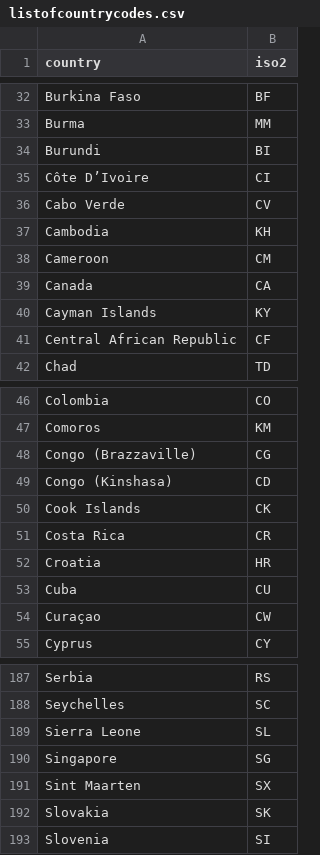
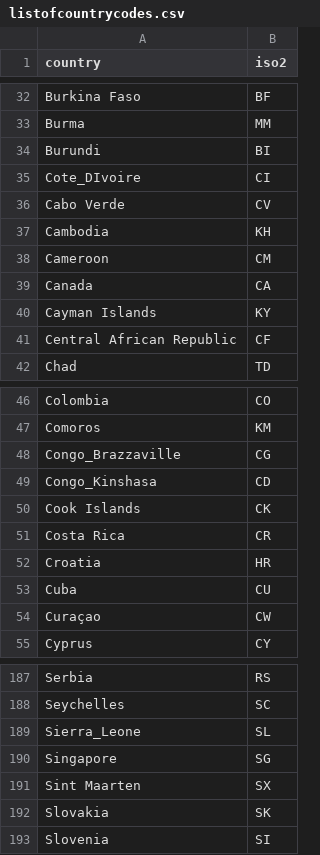
Before and after one commit to qusaizakir/CityGraph, a CSV file: listofcountrycodes.csv, drawn as a sheet; only a part is shown, gaps mark what is left out.

Commit message:
Update listofcountrycodes.csv

```diff
--- a/listofcountrycodes.csv
+++ b/listofcountrycodes.csv
@@ -34,3 +34,3 @@ Burma,MM
 Burundi,BI
-Côte D’Ivoire,CI
+Cote_DIvoire,CI
 Cabo Verde,CV
@@ -47,4 +47,4 @@ Colombia,CO
 Comoros,KM
-Congo (Brazzaville),CG
-Congo (Kinshasa),CD
+Congo_Brazzaville,CG
+Congo_Kinshasa,CD
 Cook Islands,CK
@@ -188,3 +188,3 @@ Serbia,RS
 Seychelles,SC
-Sierra Leone,SL
+Sierra_Leone,SL
 Singapore,SG
```
